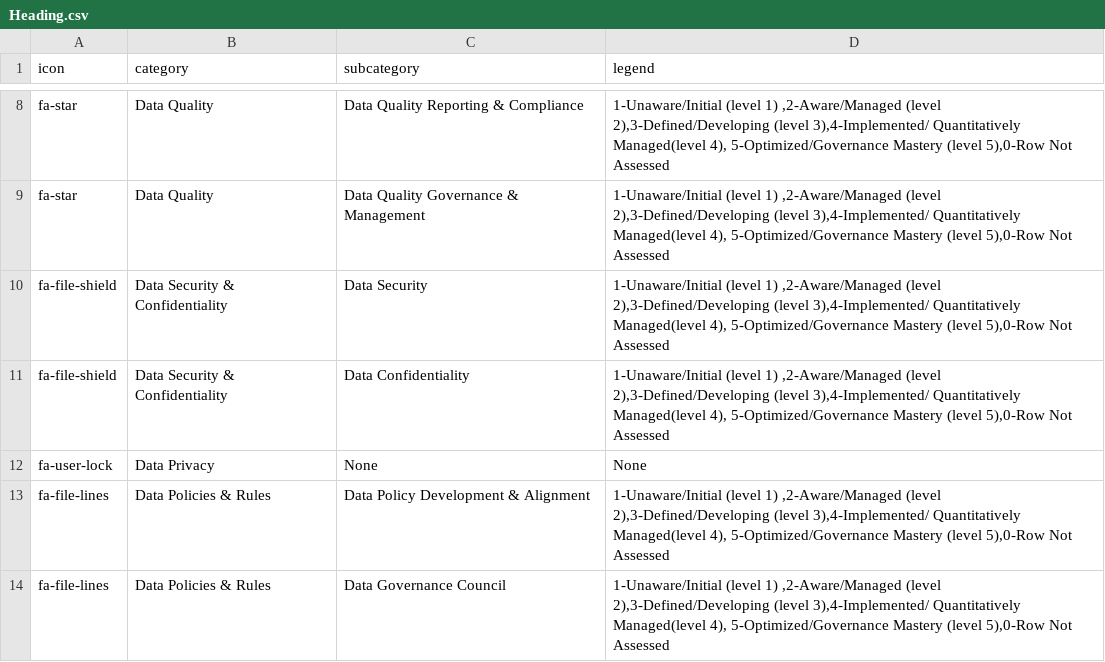
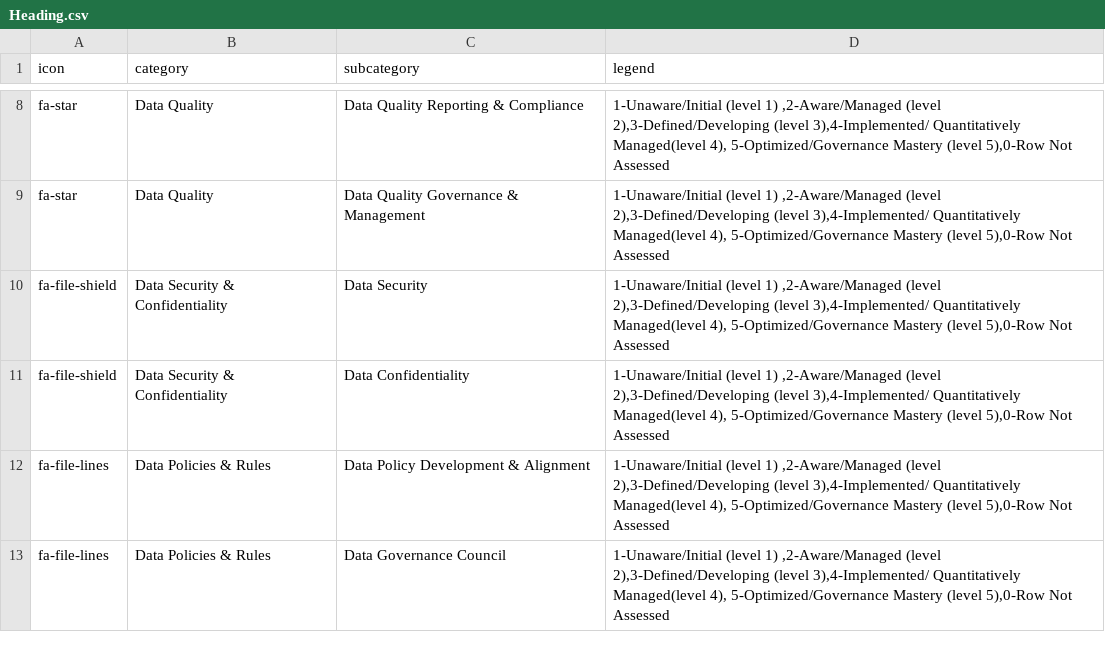
Before and after one commit to SoabeeAhmed/Data-Governance-Website, a CSV file: public/data/Heading.csv, drawn as a sheet; only a part is shown, gaps mark what is left out; the diff names each change by its address in the sheet, - before the commit and + after, or states it on an @@ line.

```diff
--- a/public/data/Heading.csv
+++ b/public/data/Heading.csv
-row 12: fa-user-lock | Data Privacy | None | None
```
Also changed, not shown: 6 other files.
